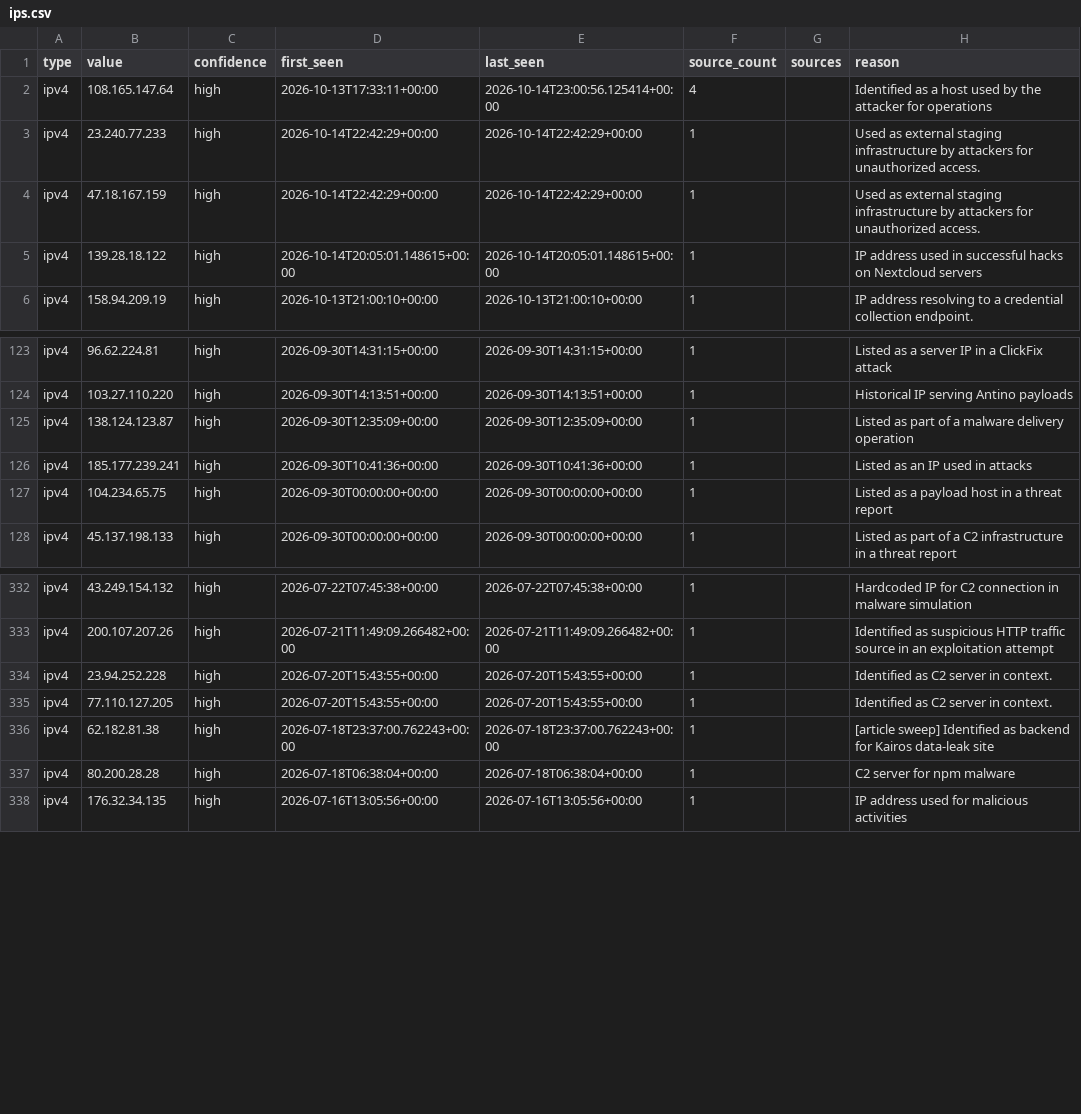
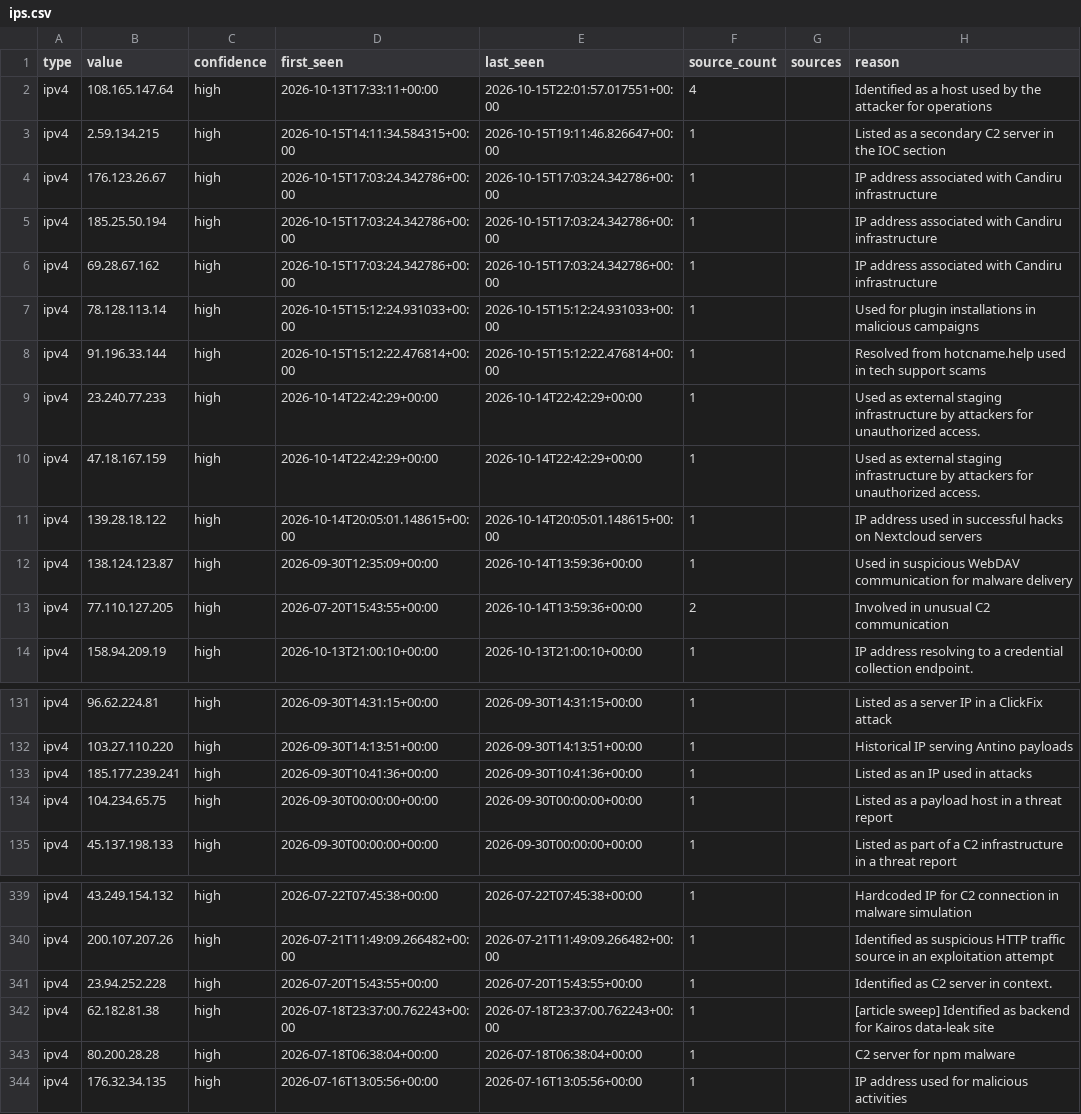
Before and after one commit to Jam0k/Public-Feeds-IOCs, a CSV file: feeds/full/ips.csv, drawn as a sheet; only a part is shown, gaps mark what is left out.

```diff
--- a/feeds/full/ips.csv
+++ b/feeds/full/ips.csv
@@ -1,3 +1,9 @@
 type,value,confidence,first_seen,last_seen,source_count,sources,reason
-ipv4,108.165.147.64,high,2026-10-13T17:33:11+00:00,2026-10-14T23:00:56.125414+00:00,4,,Identified as a host used by the attacker for operations
+ipv4,108.165.147.64,high,2026-10-13T17:33:11+00:00,2026-10-15T22:01:57.017551+00:00,4,,Identified as a host used by the attacker for operations
+ipv4,2.59.134.215,high,2026-10-15T14:11:34.584315+00:00,2026-10-15T19:11:46.826647+00:00,1,,Listed as a secondary C2 server in the IOC section
+ipv4,176.123.26.67,high,2026-10-15T17:03:24.342786+00:00,2026-10-15T17:03:24.342786+00:00,1,,IP address associated with Candiru infrastructure
+ipv4,185.25.50.194,high,2026-10-15T17:03:24.342786+00:00,2026-10-15T17:03:24.342786+00:00,1,,IP address associated with Candiru infrastructure
+ipv4,69.28.67.162,high,2026-10-15T17:03:24.342786+00:00,2026-10-15T17:03:24.342786+00:00,1,,IP address associated with Candiru infrastructure
+ipv4,78.128.113.14,high,2026-10-15T15:12:24.931033+00:00,2026-10-15T15:12:24.931033+00:00,1,,Used for plugin installations in malicious campaigns
+ipv4,91.196.33.144,high,2026-10-15T15:12:22.476814+00:00,2026-10-15T15:12:22.476814+00:00,1,,Resolved from hotcname.help used in tech support scams
 ipv4,23.240.77.233,high,2026-10-14T22:42:29+00:00,2026-10-14T22:42:29+00:00,1,,Used as external staging infrastructure by attackers for unauthorized access.
@@ -5,2 +11,4 @@ ipv4,47.18.167.159,high,2026-10-14T22:42:29+00:00,2026-10-14T22:42:29+00:00,1,,U
 ipv4,139.28.18.122,high,2026-10-14T20:05:01.148615+00:00,2026-10-14T20:05:01.148615+00:00,1,,IP address used in successful hacks on Nextcloud servers
+ipv4,138.124.123.87,high,2026-09-30T12:35:09+00:00,2026-10-14T13:59:36+00:00,1,,Used in suspicious WebDAV communication for malware delivery
+ipv4,77.110.127.205,high,2026-07-20T15:43:55+00:00,2026-10-14T13:59:36+00:00,2,,Involved in unusual C2 communication
 ipv4,158.94.209.19,high,2026-10-13T21:00:10+00:00,2026-10-13T21:00:10+00:00,1,,IP address resolving to a credential collection endpoint.
@@ -124,3 +132,2 @@ ipv4,96.62.224.81,high,2026-09-30T14:31:15+00:00,2026-09-30T14:31:15+00:00,1,,Li
 ipv4,103.27.110.220,high,2026-09-30T14:13:51+00:00,2026-09-30T14:13:51+00:00,1,,Historical IP serving Antino payloads
-ipv4,138.124.123.87,high,2026-09-30T12:35:09+00:00,2026-09-30T12:35:09+00:00,1,,Listed as part of a malware delivery operation
 ipv4,185.177.239.241,high,2026-09-30T10:41:36+00:00,2026-09-30T10:41:36+00:00,1,,Listed as an IP used in attacks
@@ -334,3 +341,2 @@ ipv4,200.107.207.26,high,2026-07-21T11:49:09.266482+00:00,2026-07-21T11:49:09.26
 ipv4,23.94.252.228,high,2026-07-20T15:43:55+00:00,2026-07-20T15:43:55+00:00,1,,Identified as C2 server in context.
-ipv4,77.110.127.205,high,2026-07-20T15:43:55+00:00,2026-07-20T15:43:55+00:00,1,,Identified as C2 server in context.
 ipv4,62.182.81.38,high,2026-07-18T23:37:00.762243+00:00,2026-07-18T23:37:00.762243+00:00,1,,[article sweep] Identified as backend for Kairos data-leak site
```
Also changed, not shown: feeds/all.csv, feeds/domains.csv, 19 other files.
